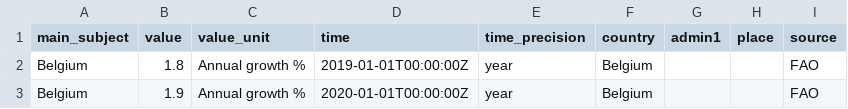
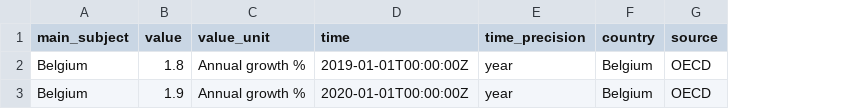
Before and after one commit to usc-isi-i2/datamart-api, a CSV file: test_data/oecd_gdp_sample.csv, drawn as a sheet; removed rows and columns are numbered as before the commit, all else as after; the diff names each change by its address in the sheet, - before the commit and + after, or states it on an @@ line.

Commit message:
update data

```diff
--- a/test_data/oecd_gdp_sample.csv
+++ b/test_data/oecd_gdp_sample.csv
-column G (admin1), empty
-column H (place), empty
-G2:G3 (source): FAO
+G2:G3 (source): OECD
```
Also changed, not shown: 1 other file.
